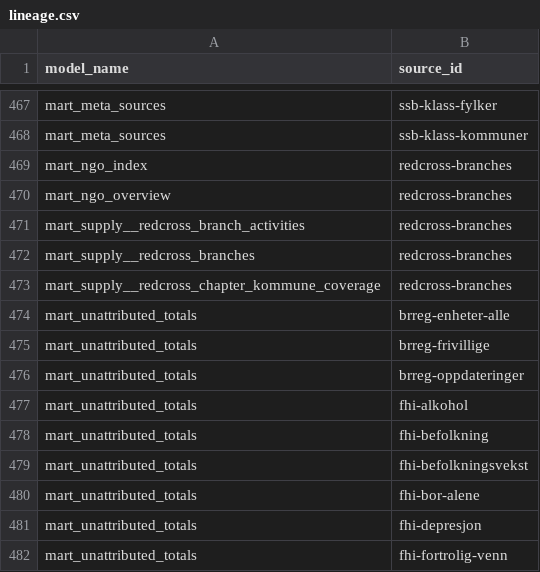
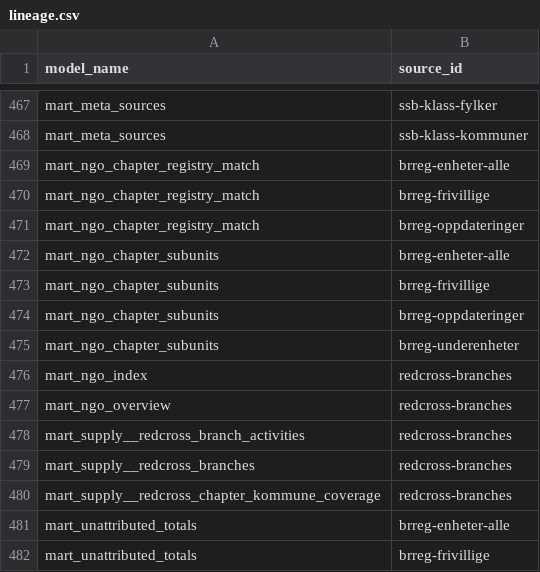
Before and after one commit to terchris/atlas, a CSV file: atlas-data/dbt/seeds/sources/lineage.csv, drawn as a sheet; only a part is shown, gaps mark what is left out; the shorter side is filled out with more unchanged rows.

```diff
--- a/atlas-data/dbt/seeds/sources/lineage.csv
+++ b/atlas-data/dbt/seeds/sources/lineage.csv
@@ -468,2 +468,9 @@ mart_meta_sources,ssb-klass-fylker
 mart_meta_sources,ssb-klass-kommuner
+mart_ngo_chapter_registry_match,brreg-enheter-alle
+mart_ngo_chapter_registry_match,brreg-frivillige
+mart_ngo_chapter_registry_match,brreg-oppdateringer
+mart_ngo_chapter_subunits,brreg-enheter-alle
+mart_ngo_chapter_subunits,brreg-frivillige
+mart_ngo_chapter_subunits,brreg-oppdateringer
+mart_ngo_chapter_subunits,brreg-underenheter
 mart_ngo_index,redcross-branches
```
Also changed, not shown: atlas-data/dbt/seeds/sources/api_v1_relations.csv, atlas-data/dbt/seeds/sources/lineage_direct.csv, 11 other files.
